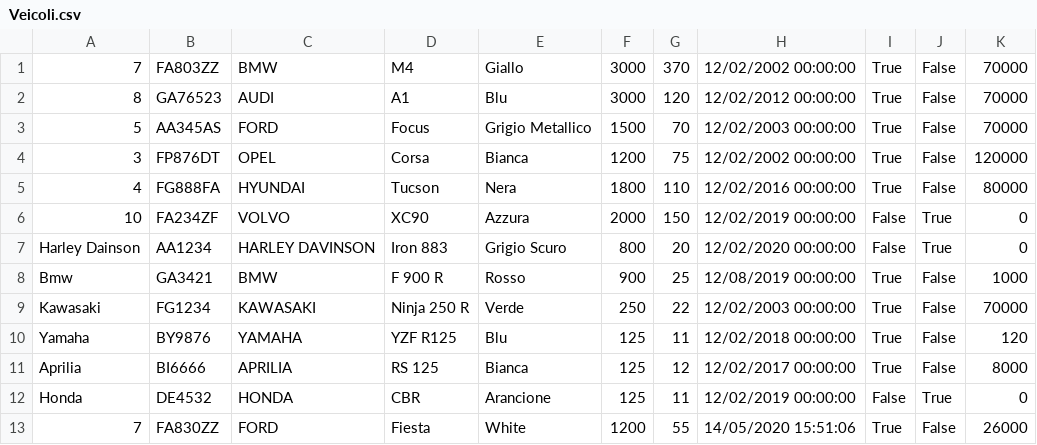
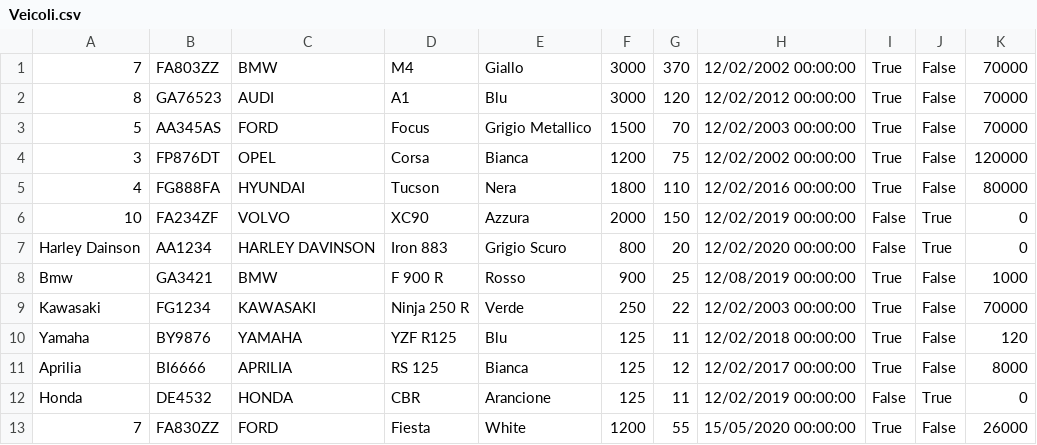
Before and after one commit to vallauri-ict/car-shop-GitDeepak-C, a CSV file: VenditaVeicoliSolution/fileStorage/Veicoli.csv, drawn as a sheet.

Commit message:
Update Solution
Update GUI e librerie

```diff
--- a/VenditaVeicoliSolution/fileStorage/Veicoli.csv
+++ b/VenditaVeicoliSolution/fileStorage/Veicoli.csv
@@ -12,2 +12,2 @@ Aprilia|BI6666|APRILIA|RS 125|Bianca|125|12|12/02/2017 00:00:00|True|False|8000
 Honda|DE4532|HONDA|CBR|Arancione|125|11|12/02/2019 00:00:00|False|True|0
-7|FA830ZZ|FORD|Fiesta|White|1200|55|14/05/2020 15:51:06|True|False|26000
+7|FA830ZZ|FORD|Fiesta|White|1200|55|15/05/2020 00:00:00|True|False|26000
```
Also changed, not shown: 20 other files.
